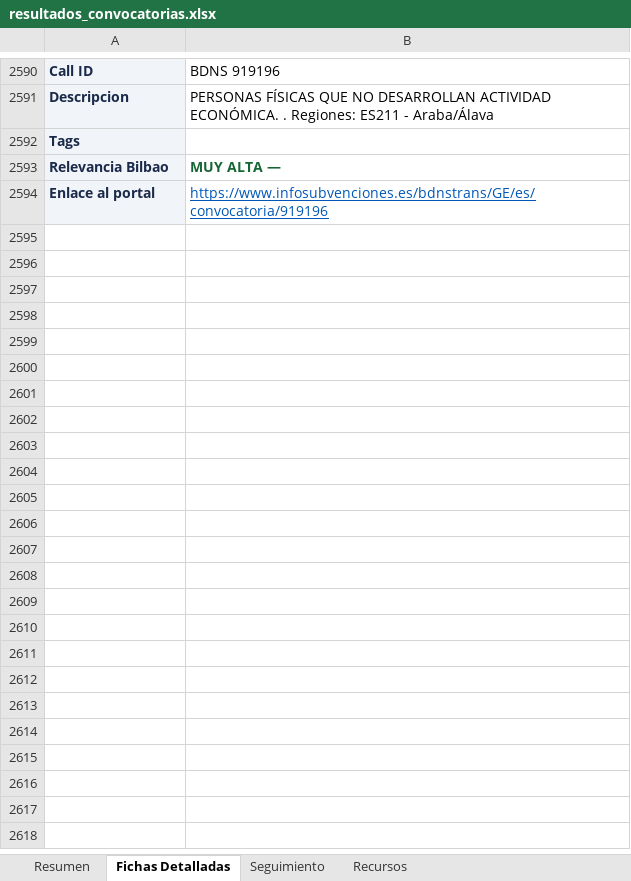
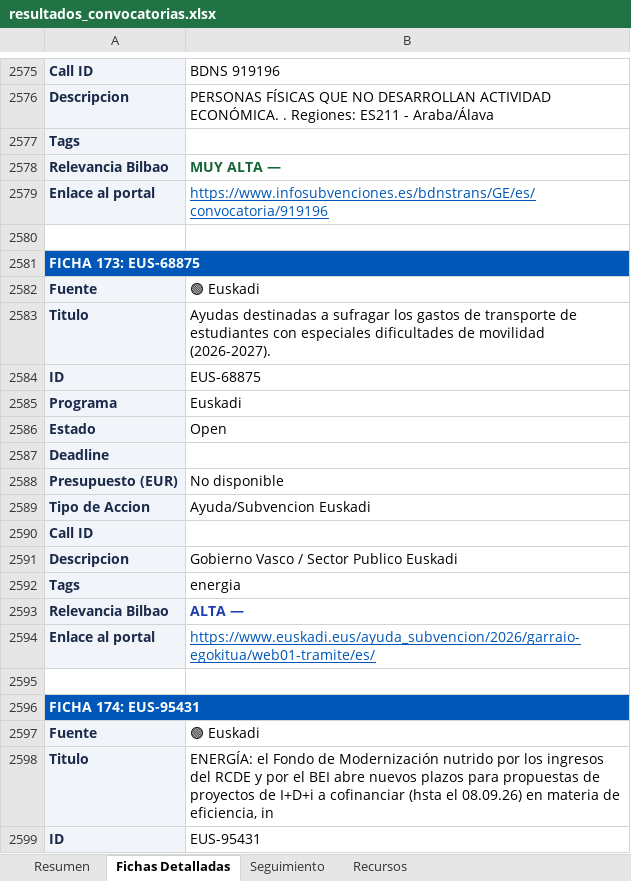
Before and after one commit to haguirre-lab/eu-funding-radar, an Excel workbook: docs/resultados_convocatorias.xlsx, sheet Fichas Detalladas, drawn as a sheet; only a part is shown, gaps mark what is left out; values as stored, in another font and other column widths than the file's, no borders; the diff covers the shown part only; the diff names each change by its address in the sheet, - before the commit and + after, or states it on an @@ line.

```diff
--- a/docs/resultados_convocatorias.xlsx (sheet Fichas Detalladas)
+++ b/docs/resultados_convocatorias.xlsx (sheet Fichas Detalladas)
+row 2580: (empty)
+row 2581: FICHA 173: EUS-68875
+row 2582: Fuente | 🟢 Euskadi
+row 2583: Titulo | Ayudas destinadas a sufragar los gastos de transporte de estudiantes con especiales dificultades de movilidad (2026-2027).
+row 2584: ID | EUS-68875
+row 2585: Programa | Euskadi
+row 2586: Estado | Open
@@ row 1957 moved to row 2587: Deadline @@
@@ row 1958 moved to row 2588: Presupuesto (EUR) @@
+row 2589: Tipo de Accion | Ayuda/Subvencion Euskadi
@@ row 1960 moved to row 2590: Call ID @@
+row 2591: Descripcion | Gobierno Vasco / Sector Publico Euskadi
+row 2592: Tags | energia
+row 2593: Relevancia Bilbao | ALTA —
+row 2594: Enlace al portal | https://www.euskadi.eus/ayuda_subvencion/2026/garraio-egokitua/web01-tramite/es/
+row 2595: (empty)
+row 2596: FICHA 174: EUS-95431
+row 2597: Fuente | 🟢 Euskadi
+row 2598: Titulo | ENERGÍA: el Fondo de Modernización nutrido por los ingresos del RCDE y por el BEI abre nuevos plazos para propuestas de proyectos de I+D+i a cofinanciar (hsta el 08.09.26) en materia de eficiencia, in
+row 2599: ID | EUS-95431
```
Also changed, not shown: 78 added rows, 20 removed rows, 52 moved rows and 44 edited cells elsewhere in this sheet, sheet Resumen, sheet Seguimiento, 3 other files.
